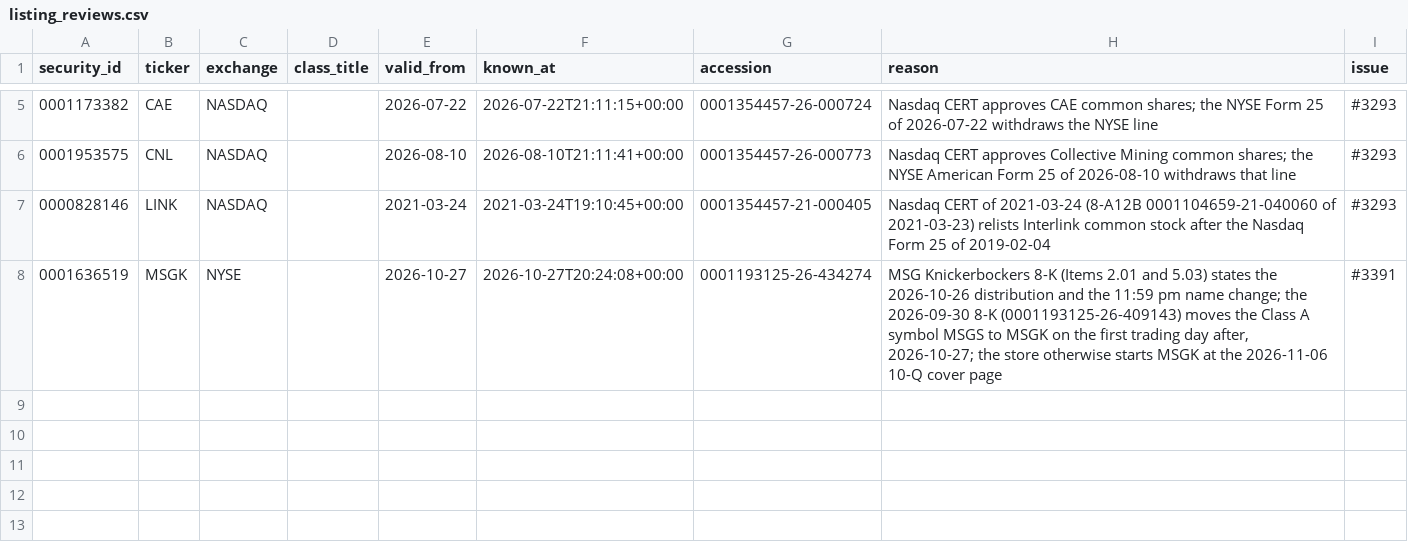
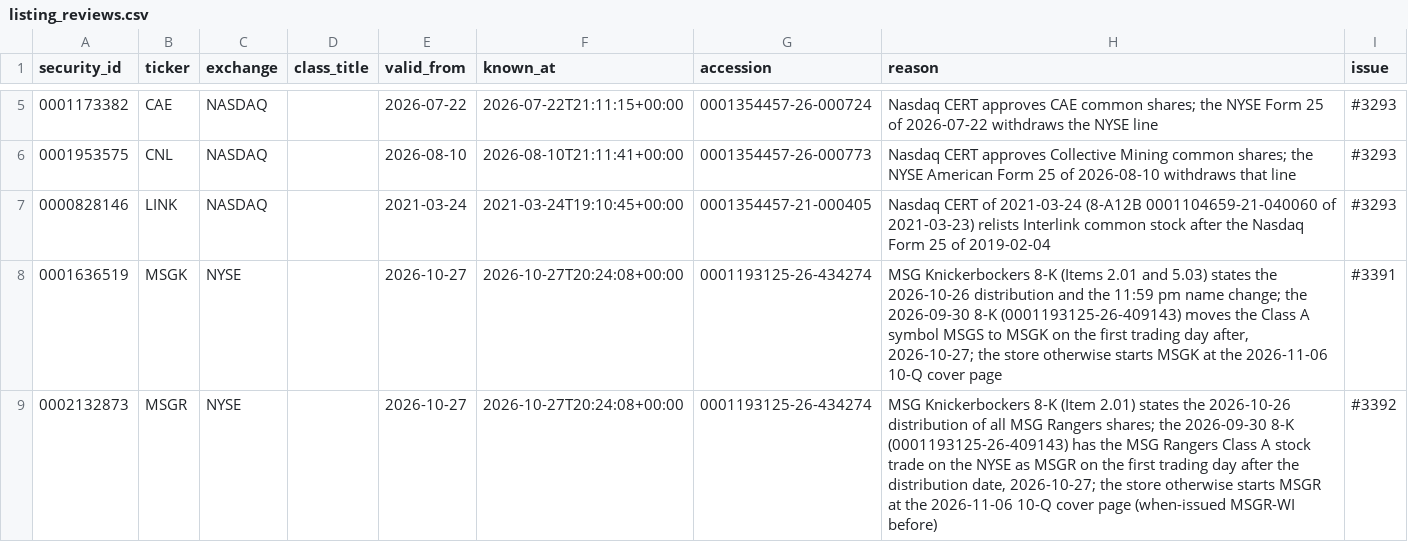
Before and after one commit to josejuarez96/tradepartner, a CSV file: src/tradepartner/store/listing_reviews.csv, drawn as a sheet; only a part is shown, gaps mark what is left out; the diff names each change by its address in the sheet, - before the commit and + after, or states it on an @@ line.

```diff
--- a/src/tradepartner/store/listing_reviews.csv
+++ b/src/tradepartner/store/listing_reviews.csv
+row 9: 0002132873 | MSGR | NYSE |  | 2026-10-27 | 2026-10-27T20:24:08+00:00 | 0001193125-26-434274 | MSG Knickerbockers 8-K (Item 2.01) states the 2026-10-26 distribution of all MSG Rangers shares; the 2026-09-30 8-K (0001193125-26-409143) has the MSG Rangers Class A stock trade on the NYSE as MSGR on the first trading day after the distribution date, 2026-10-27; the store otherwise starts MSGR at the 2026-11-06 10-Q cover page (when-issued MSGR-WI before) | #3392
```
Also changed, not shown: 6 other files.
